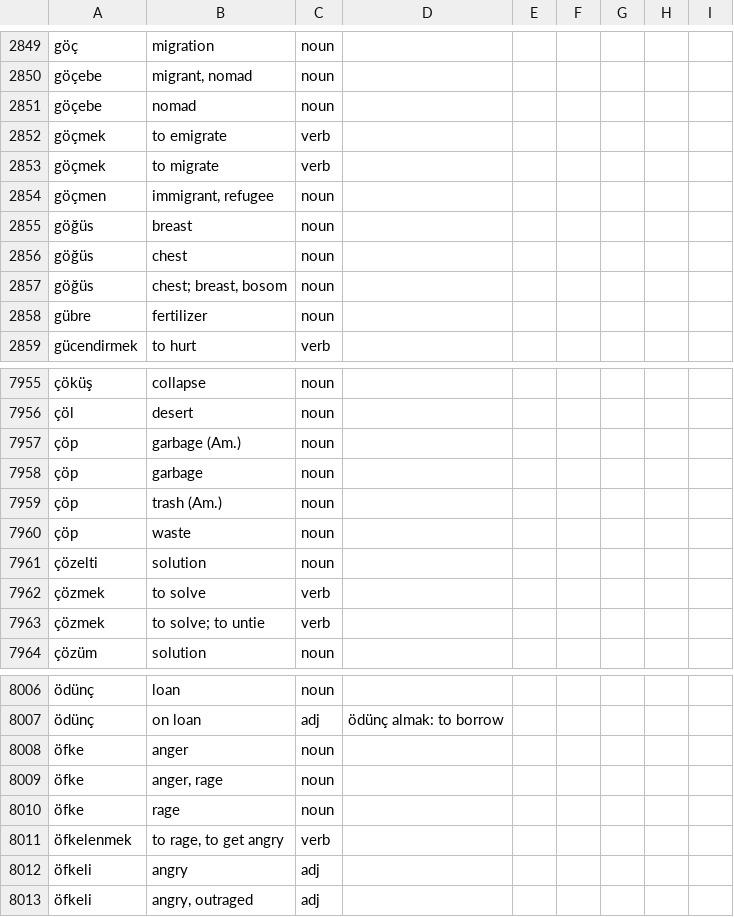
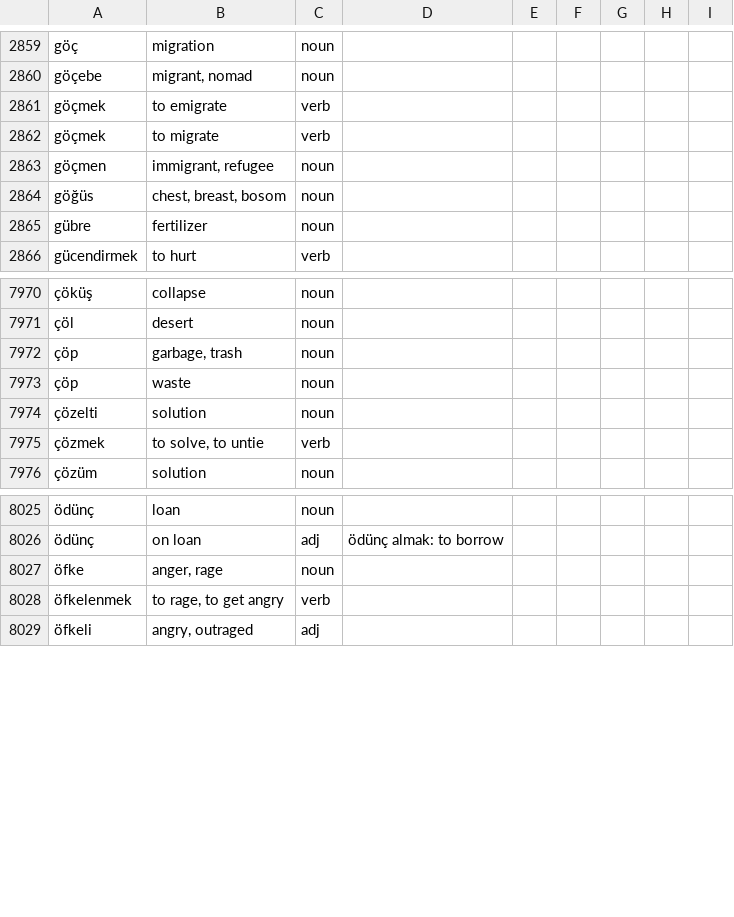
Before and after one commit to baloghe/tr_en_dictionary, a TSV file: input/dictv2.tsv, drawn as a sheet; only a part is shown, gaps mark what is left out; removed rows and columns are numbered as before the commit, all else as after; the diff covers the shown part only; the diff names each change by its address in the sheet, - before the commit and + after, or states it on an @@ line.

```diff
--- a/input/dictv2.tsv
+++ b/input/dictv2.tsv
-row 2851: göçebe | nomad | noun
-row 2855: göğüs | breast | noun
-row 2856: göğüs | chest | noun
-B2864: chest; breast, bosom
+B2864: chest, breast, bosom
-row 7957: çöp | garbage (Am.) | noun
-B7972: garbage
+B7972: garbage, trash
-row 7959: çöp | trash (Am.) | noun
-row 7962: çözmek | to solve | verb
-B7975: to solve; to untie
+B7975: to solve, to untie
-row 8008: öfke | anger | noun
-row 8010: öfke | rage | noun
-row 8012: öfkeli | angry | adj
```
Also changed, not shown: 33 added rows, 10 removed rows and 19 edited cells elsewhere in this file.
